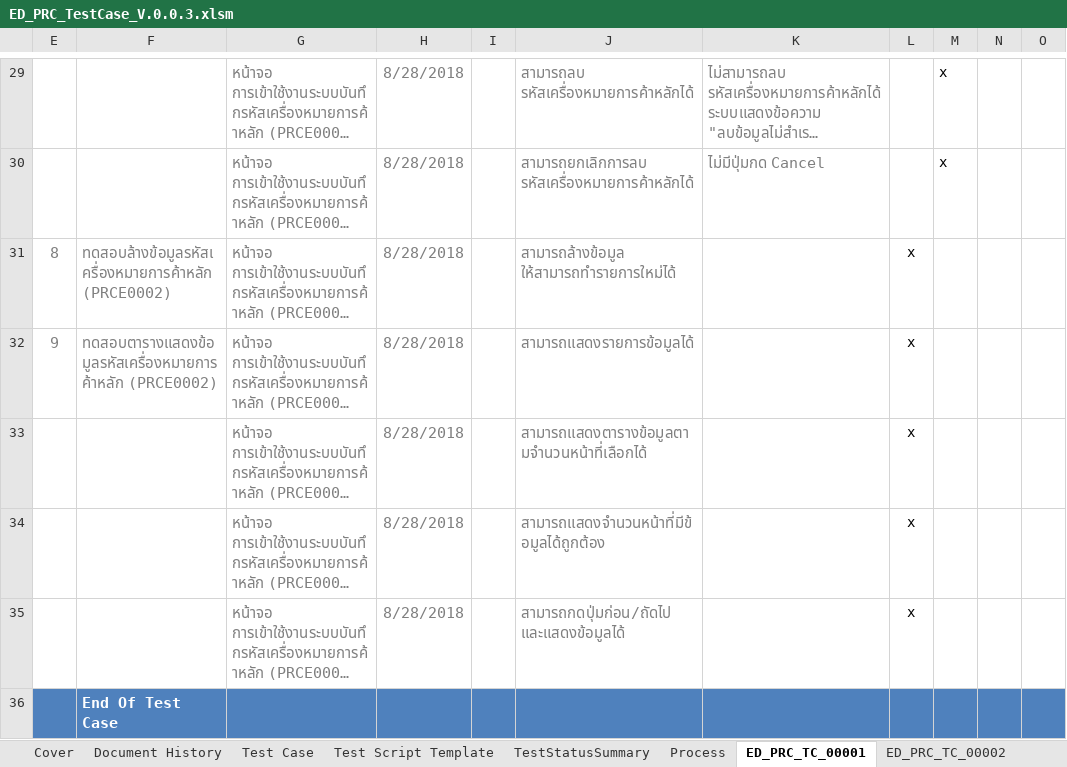
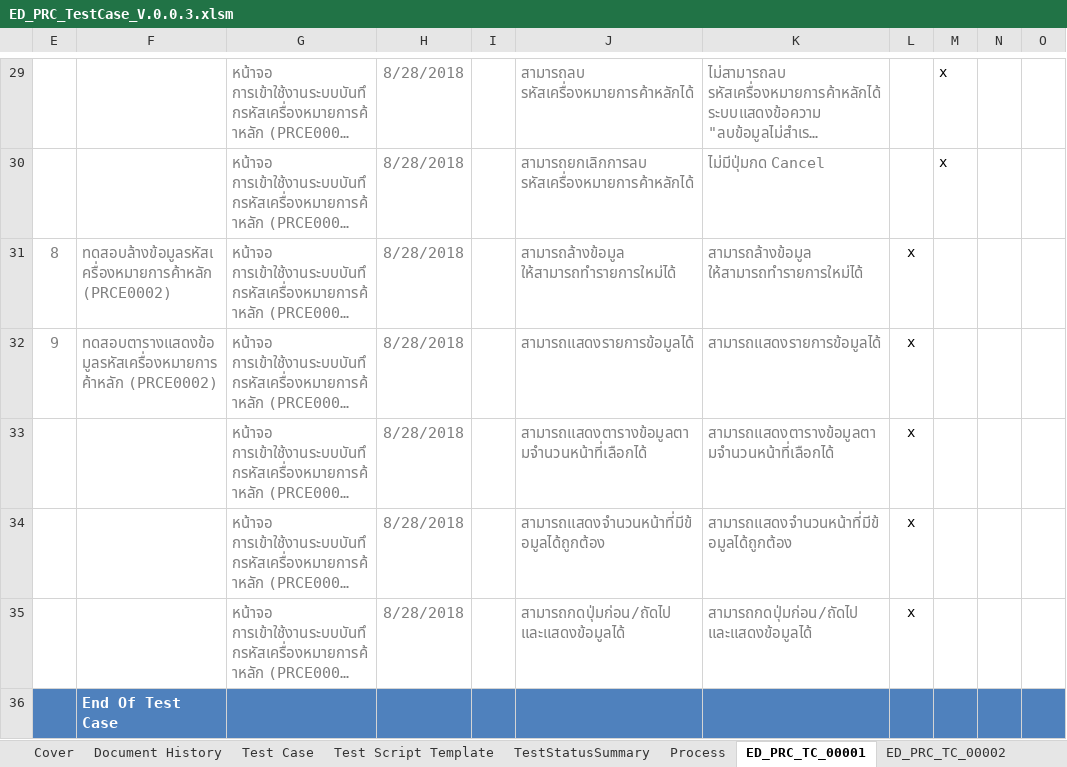
Before and after one commit to iPassionCorp/ED-Robot-PRC, an Excel workbook: ED_PRC_TestCase_V.0.0.3.xlsm, sheet ED_PRC_TC_00001, drawn as a sheet; only a part is shown, gaps mark what is left out; long unchanged cells end in …; values as stored, in another font and other column widths than the file's, no borders; charts and pictures not drawn; the diff names each change by its address in the sheet, - before the commit and + after, or states it on an @@ line.

Commit message:
Update ED_PRC_TC_00001,ED_PRC_TC_00002

```diff
--- a/ED_PRC_TestCase_V.0.0.3.xlsm (sheet ED_PRC_TC_00001)
+++ b/ED_PRC_TestCase_V.0.0.3.xlsm (sheet ED_PRC_TC_00001)
-K31: (empty)
+K31: สามารถล้างข้อมูล ให้สามารถทำรายการใหม่ได้
-K32: (empty)
+K32: สามารถแสดงรายการข้อมูลได้
-K33: (empty)
+K33: สามารถแสดงตารางข้อมูลตามจำนวนหน้าที่เลือกได้
-K34: (empty)
+K34: สามารถแสดงจำนวนหน้าที่มีข้อมูลได้ถูกต้อง
-K35: (empty)
+K35: สามารถกดปุ่มก่อน/ถัดไป และแสดงข้อมูลได้
```
